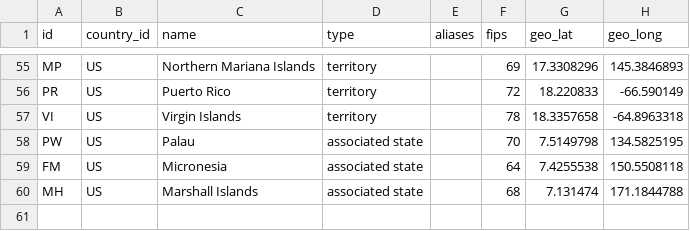
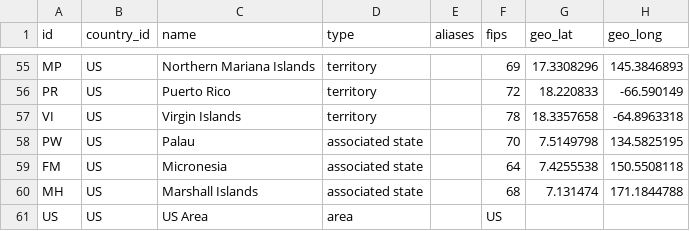
Before and after one commit to TISTATechnologies/cv19, a CSV file: data/covid-database/init/data-us-states.csv, drawn as a sheet; only a part is shown, gaps mark what is left out; the diff names each change by its address in the sheet, - before the commit and + after, or states it on an @@ line.

```diff
--- a/data/covid-database/init/data-us-states.csv
+++ b/data/covid-database/init/data-us-states.csv
+row 61: US | US | US Area | area |  | US
```
Also changed, not shown: data/covid-database/init/data-us-population.csv, data/covid-database/init/data-us-regions.csv, 7 other files.
